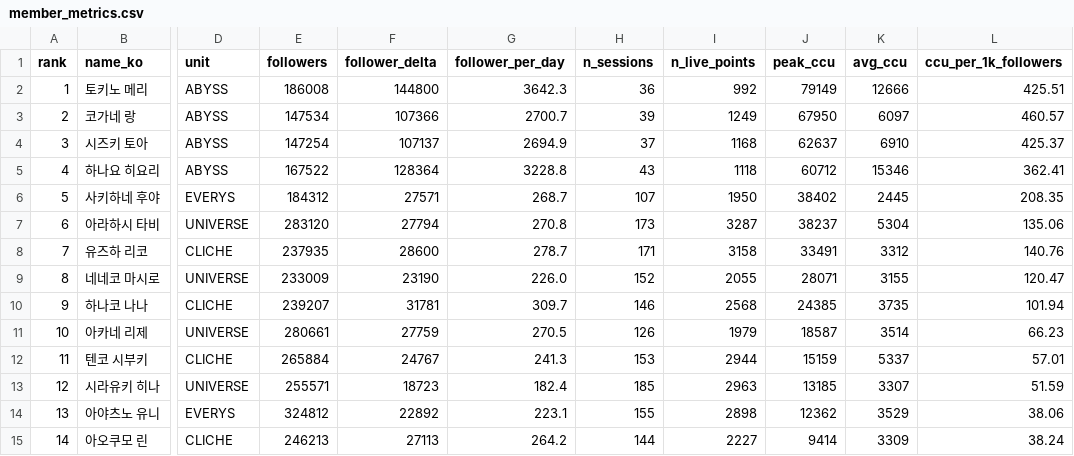
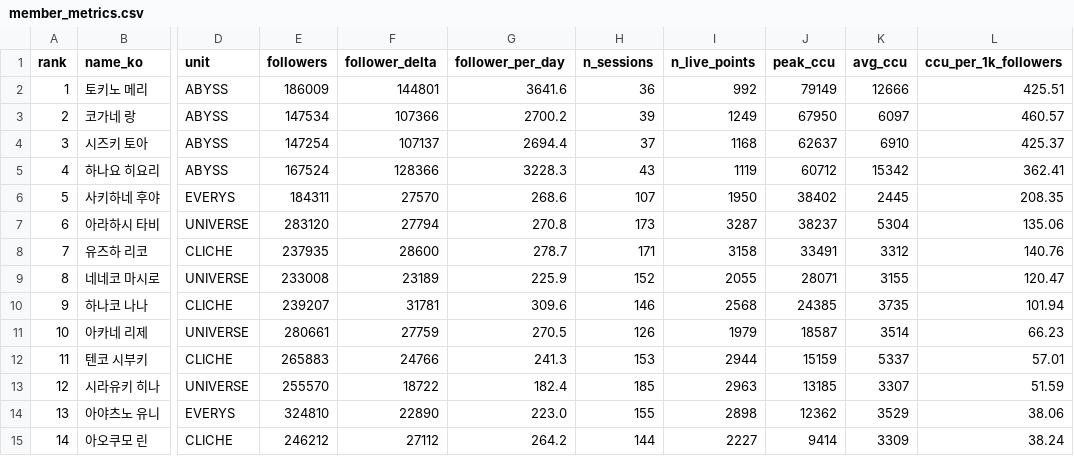
Before and after one commit to Argenviol/stellive-analytics, a CSV file: youtube_analyze_all/08_live_viewership/data/member_metrics.csv, drawn as a sheet; only a part is shown, gaps mark what is left out; the diff names each change by its address in the sheet, - before the commit and + after, or states it on an @@ line.

```diff
--- a/youtube_analyze_all/08_live_viewership/data/member_metrics.csv
+++ b/youtube_analyze_all/08_live_viewership/data/member_metrics.csv
-E2 (followers): 186008
+E2 (followers): 186009
-F2 (follower_delta): 144800
+F2 (follower_delta): 144801
-G2 (follower_per_day): 3642.3
+G2 (follower_per_day): 3641.6
-G3 (follower_per_day): 2700.7
+G3 (follower_per_day): 2700.2
-G4 (follower_per_day): 2694.9
+G4 (follower_per_day): 2694.4
-E5 (followers): 167522
+E5 (followers): 167524
-F5 (follower_delta): 128364
+F5 (follower_delta): 128366
-G5 (follower_per_day): 3228.8
+G5 (follower_per_day): 3228.3
-I5 (n_live_points): 1118
+I5 (n_live_points): 1119
-K5 (avg_ccu): 15346
+K5 (avg_ccu): 15342
-E6 (followers): 184312
+E6 (followers): 184311
-F6 (follower_delta): 27571
+F6 (follower_delta): 27570
-G6 (follower_per_day): 268.7
+G6 (follower_per_day): 268.6
-E9 (followers): 233009
+E9 (followers): 233008
-F9 (follower_delta): 23190
+F9 (follower_delta): 23189
-G9 (follower_per_day): 226.0
+G9 (follower_per_day): 225.9
-G10 (follower_per_day): 309.7
+G10 (follower_per_day): 309.6
-E12 (followers): 265884
+E12 (followers): 265883
-F12 (follower_delta): 24767
+F12 (follower_delta): 24766
-E13 (followers): 255571
+E13 (followers): 255570
-F13 (follower_delta): 18723
+F13 (follower_delta): 18722
-E14 (followers): 324812
+E14 (followers): 324810
-F14 (follower_delta): 22892
+F14 (follower_delta): 22890
-G14 (follower_per_day): 223.1
+G14 (follower_per_day): 223.0
-E15 (followers): 246213
+E15 (followers): 246212
-F15 (follower_delta): 27113
+F15 (follower_delta): 27112
```
Also changed, not shown: youtube_analyze_all/08_live_viewership/data/sessions.csv, 11 other files.
